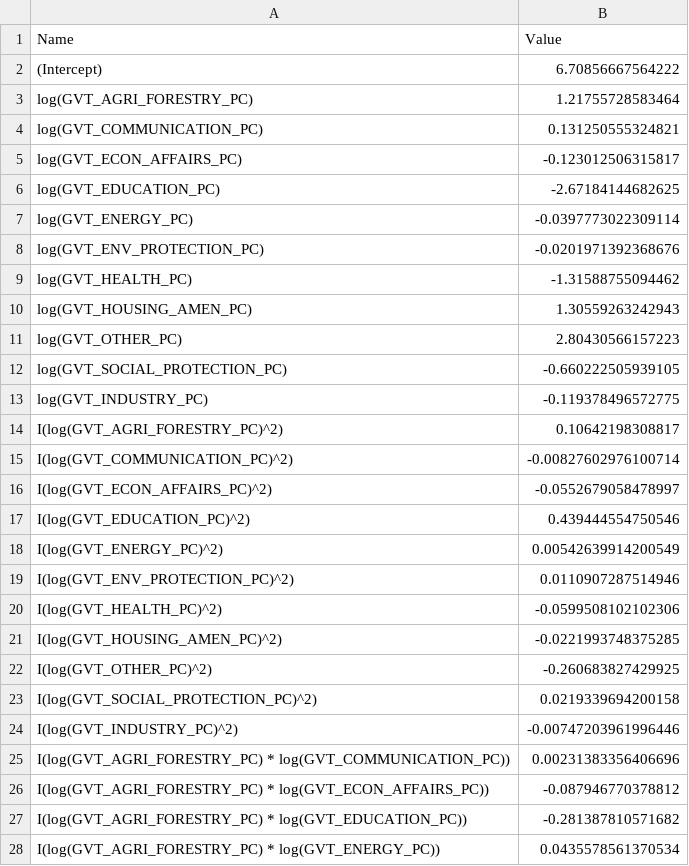
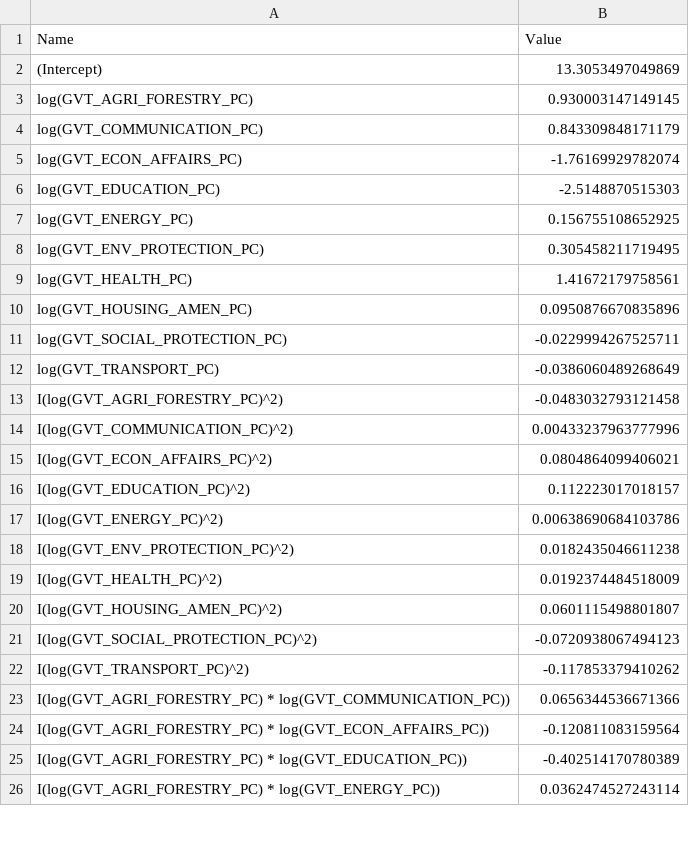
Before and after one commit to yassinejrad/UNCTADPROJECT, a CSV file: Data/coef/sfa_coefficients_X1.80.csv, drawn as a sheet; only a part is shown; the diff covers the shown part only.

```diff
--- a/Data/coef/sfa_coefficients_X1.80.csv
+++ b/Data/coef/sfa_coefficients_X1.80.csv
@@ -1,28 +1,26 @@
 "Name","Value"
-"(Intercept)",6.70856667564222
-"log(GVT_AGRI_FORESTRY_PC)",1.21755728583464
-"log(GVT_COMMUNICATION_PC)",0.131250555324821
-"log(GVT_ECON_AFFAIRS_PC)",-0.123012506315817
-"log(GVT_EDUCATION_PC)",-2.67184144682625
-"log(GVT_ENERGY_PC)",-0.0397773022309114
-"log(GVT_ENV_PROTECTION_PC)",-0.0201971392368676
-"log(GVT_HEALTH_PC)",-1.31588755094462
-"log(GVT_HOUSING_AMEN_PC)",1.30559263242943
-"log(GVT_OTHER_PC)",2.80430566157223
-"log(GVT_SOCIAL_PROTECTION_PC)",-0.660222505939105
-"log(GVT_INDUSTRY_PC)",-0.119378496572775
-"I(log(GVT_AGRI_FORESTRY_PC)^2)",0.10642198308817
-"I(log(GVT_COMMUNICATION_PC)^2)",-0.00827602976100714
-"I(log(GVT_ECON_AFFAIRS_PC)^2)",-0.0552679058478997
-"I(log(GVT_EDUCATION_PC)^2)",0.439444554750546
-"I(log(GVT_ENERGY_PC)^2)",0.00542639914200549
-"I(log(GVT_ENV_PROTECTION_PC)^2)",0.0110907287514946
-"I(log(GVT_HEALTH_PC)^2)",-0.0599508102102306
-"I(log(GVT_HOUSING_AMEN_PC)^2)",-0.0221993748375285
-"I(log(GVT_OTHER_PC)^2)",-0.260683827429925
-"I(log(GVT_SOCIAL_PROTECTION_PC)^2)",0.0219339694200158
-"I(log(GVT_INDUSTRY_PC)^2)",-0.00747203961996446
-"I(log(GVT_AGRI_FORESTRY_PC) * log(GVT_COMMUNICATION_PC))",0.00231383356406696
-"I(log(GVT_AGRI_FORESTRY_PC) * log(GVT_ECON_AFFAIRS_PC))",-0.087946770378812
-"I(log(GVT_AGRI_FORESTRY_PC) * log(GVT_EDUCATION_PC))",-0.281387810571682
-"I(log(GVT_AGRI_FORESTRY_PC) * log(GVT_ENERGY_PC))",0.0435578561370534
+"(Intercept)",13.3053497049869
+"log(GVT_AGRI_FORESTRY_PC)",0.930003147149145
+"log(GVT_COMMUNICATION_PC)",0.843309848171179
+"log(GVT_ECON_AFFAIRS_PC)",-1.76169929782074
+"log(GVT_EDUCATION_PC)",-2.5148870515303
+"log(GVT_ENERGY_PC)",0.156755108652925
+"log(GVT_ENV_PROTECTION_PC)",0.305458211719495
+"log(GVT_HEALTH_PC)",1.41672179758561
+"log(GVT_HOUSING_AMEN_PC)",0.0950876670835896
+"log(GVT_SOCIAL_PROTECTION_PC)",-0.0229994267525711
+"log(GVT_TRANSPORT_PC)",-0.0386060489268649
+"I(log(GVT_AGRI_FORESTRY_PC)^2)",-0.0483032793121458
+"I(log(GVT_COMMUNICATION_PC)^2)",0.00433237963777996
+"I(log(GVT_ECON_AFFAIRS_PC)^2)",0.0804864099406021
+"I(log(GVT_EDUCATION_PC)^2)",0.112223017018157
+"I(log(GVT_ENERGY_PC)^2)",0.00638690684103786
+"I(log(GVT_ENV_PROTECTION_PC)^2)",0.0182435046611238
+"I(log(GVT_HEALTH_PC)^2)",0.0192374484518009
+"I(log(GVT_HOUSING_AMEN_PC)^2)",0.0601115498801807
+"I(log(GVT_SOCIAL_PROTECTION_PC)^2)",-0.0720938067494123
+"I(log(GVT_TRANSPORT_PC)^2)",-0.117853379410262
+"I(log(GVT_AGRI_FORESTRY_PC) * log(GVT_COMMUNICATION_PC))",0.0656344536671366
+"I(log(GVT_AGRI_FORESTRY_PC) * log(GVT_ECON_AFFAIRS_PC))",-0.120811083159564
+"I(log(GVT_AGRI_FORESTRY_PC) * log(GVT_EDUCATION_PC))",-0.402514170780389
+"I(log(GVT_AGRI_FORESTRY_PC) * log(GVT_ENERGY_PC))",0.0362474527243114
```
Also changed, not shown: 9 added rows, 19 removed rows and 60 edited cells elsewhere in this file, Data/coef/sfa_coefficients_X1.14.csv, 10 other files.
